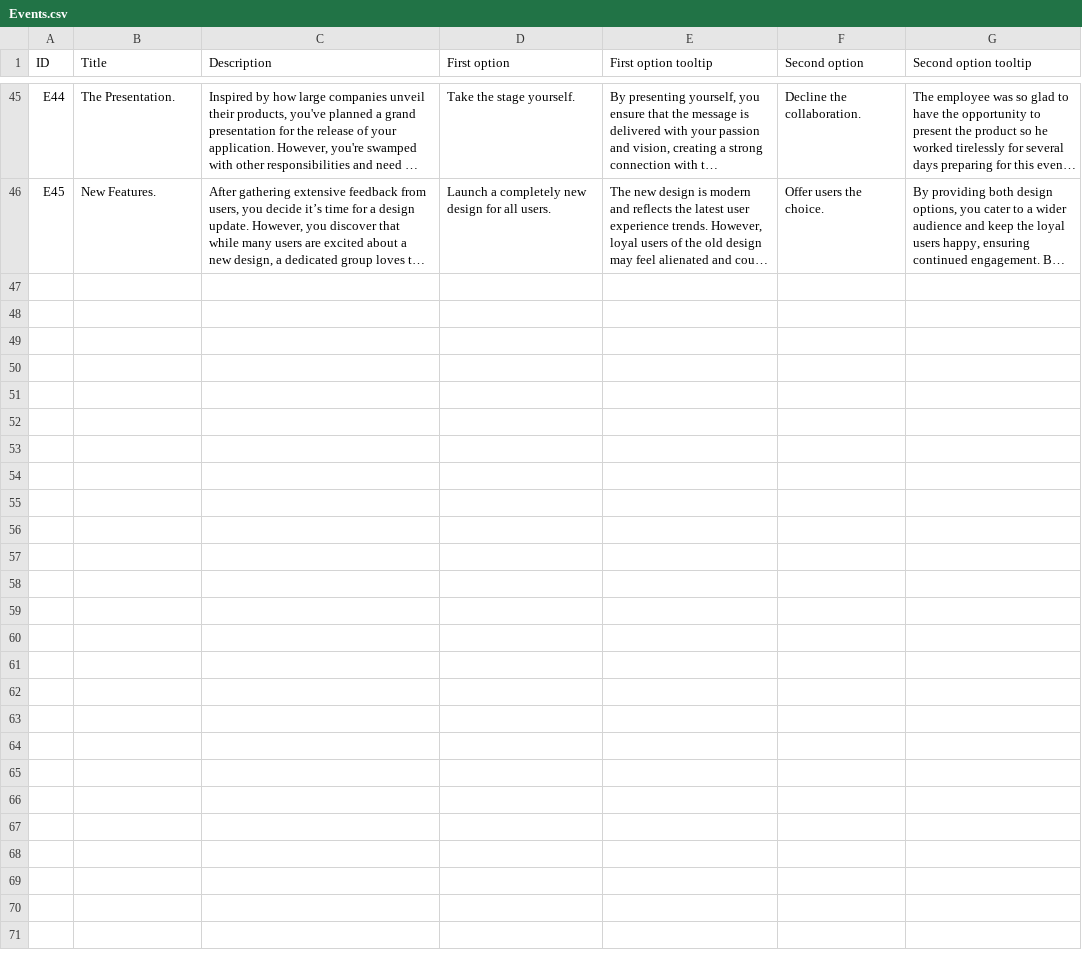
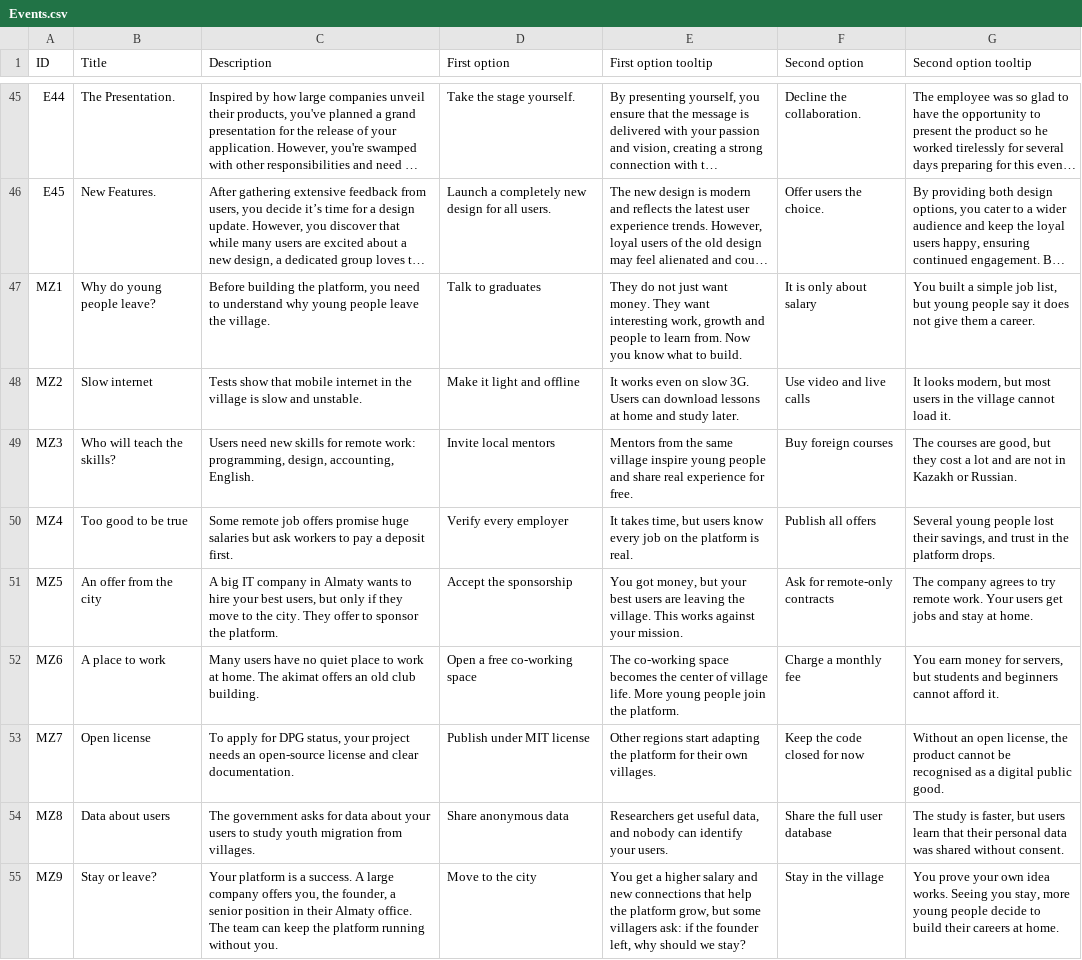
Before and after one commit to Kazakh-British-Technical-University/dpgsim, a CSV file: dpg_sim_export/Data/en/Events.csv, drawn as a sheet; only a part is shown, gaps mark what is left out; long unchanged cells end in …; the diff names each change by its address in the sheet, - before the commit and + after, or states it on an @@ line.

Commit message:
Add Auyl Remote Hub scenario (SDG 8)
New scenario about remote work for village youth, placed in map zone 5.
Adds scenario file, events MZ1-MZ9 with outcomes and timing, and
EN/RU/KK texts. Data folder only; no code or config changes.

```diff
--- a/dpg_sim_export/Data/en/Events.csv
+++ b/dpg_sim_export/Data/en/Events.csv
+row 47: MZ1 | Why do young people leave? | Before building the platform, you need to understand why young people leave the village. | Talk to graduates | They do not just want money. They want interesting work, growth and people to learn from. Now you know what to build. | It is only about salary | You built a simple job list, but young people say it does not give them a career.
+row 48: MZ2 | Slow internet | Tests show that mobile internet in the village is slow and unstable. | Make it light and offline | It works even on slow 3G. Users can download lessons at home and study later. | Use video and live calls | It looks modern, but most users in the village cannot load it.
+row 49: MZ3 | Who will teach the skills? | Users need new skills for remote work: programming, design, accounting, English. | Invite local mentors | Mentors from the same village inspire young people and share real experience for free. | Buy foreign courses | The courses are good, but they cost a lot and are not in Kazakh or Russian.
+row 50: MZ4 | Too good to be true | Some remote job offers promise huge salaries but ask workers to pay a deposit first. | Verify every employer | It takes time, but users know every job on the platform is real. | Publish all offers | Several young people lost their savings, and trust in the platform drops.
+row 51: MZ5 | An offer from the city | A big IT company in Almaty wants to hire your best users, but only if they move to the city. They offer to sponsor the platform. | Accept the sponsorship | You got money, but your best users are leaving the village. This works against your mission. | Ask for remote-only contracts | The company agrees to try remote work. Your users get jobs and stay at home.
+row 52: MZ6 | A place to work | Many users have no quiet place to work at home. The akimat offers an old club building. | Open a free co-working space | The co-working space becomes the center of village life. More young people join the platform. | Charge a monthly fee | You earn money for servers, but students and beginners cannot afford it.
+row 53: MZ7 | Open license | To apply for DPG status, your project needs an open-source license and clear documentation. | Publish under MIT license | Other regions start adapting the platform for their own villages. | Keep the code closed for now | Without an open license, the product cannot be recognised as a digital public good.
+row 54: MZ8 | Data about users | The government asks for data about your users to study youth migration from villages. | Share anonymous data | Researchers get useful data, and nobody can identify your users. | Share the full user database | The study is faster, but users learn that their personal data was shared without consent.
+row 55: MZ9 | Stay or leave? | Your platform is a success. A large company offers you, the founder, a senior position in their Almaty office. The team can keep the platform running without you. | Move to the city | You get a higher salary and new connections that help the platform grow, but some villagers ask: if the founder left, why should we stay? | Stay in the village | You prove your own idea works. Seeing you stay, more young people decide to build their careers at home.
```
Also changed, not shown: dpg_sim_export/Data/kk/Events.csv, dpg_sim_export/Data/kk/Scenarios.csv, 5 other files.
